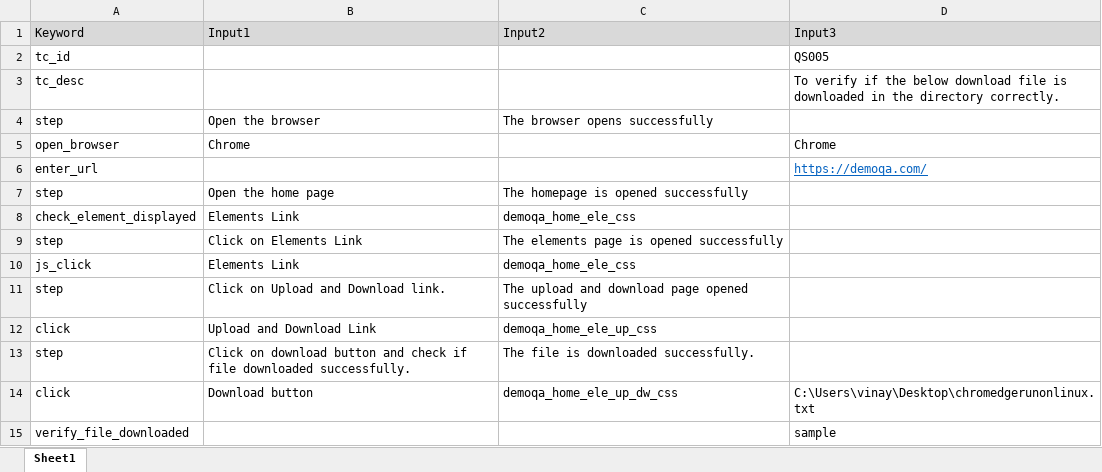
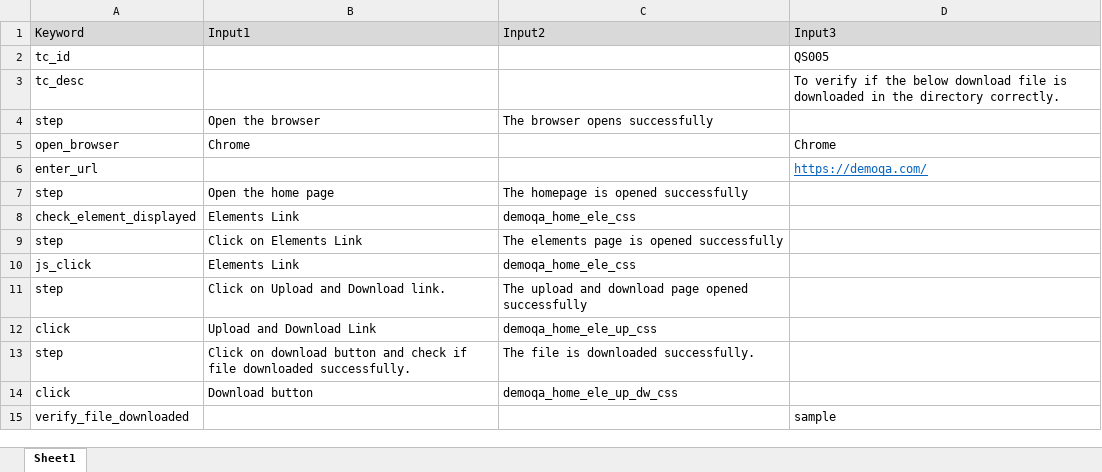
Before and after one commit to theautomationtester99/web_automation_htmltopdf, an Excel workbook: test_scripts/edge/QS005_demoqa_testscript.xlsx, sheet Sheet1, drawn as a sheet; values as stored, in another font and other column widths than the file's, no borders; the diff names each change by its address in the sheet, - before the commit and + after, or states it on an @@ line.

Commit message:
condition not to upload empty directories.

```diff
--- a/test_scripts/edge/QS005_demoqa_testscript.xlsx (sheet Sheet1)
+++ b/test_scripts/edge/QS005_demoqa_testscript.xlsx (sheet Sheet1)
-D14 (Input3): C:\Users\vinay\Desktop\chromedgerunonlinux.txt
+D14 (Input3): (empty)
```
Also changed, not shown: test_scripts/edge/QS004_demoqa_testscript.xlsx, test_scripts/edge/QS006_demoqa_testscript.xlsx, 20 other files.
